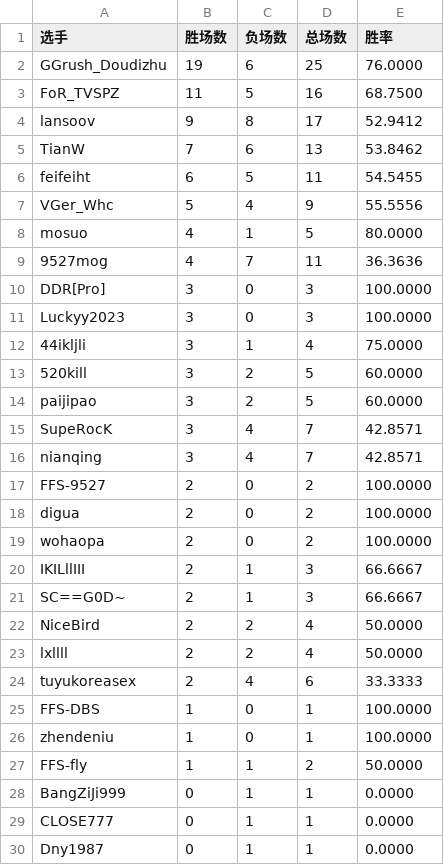
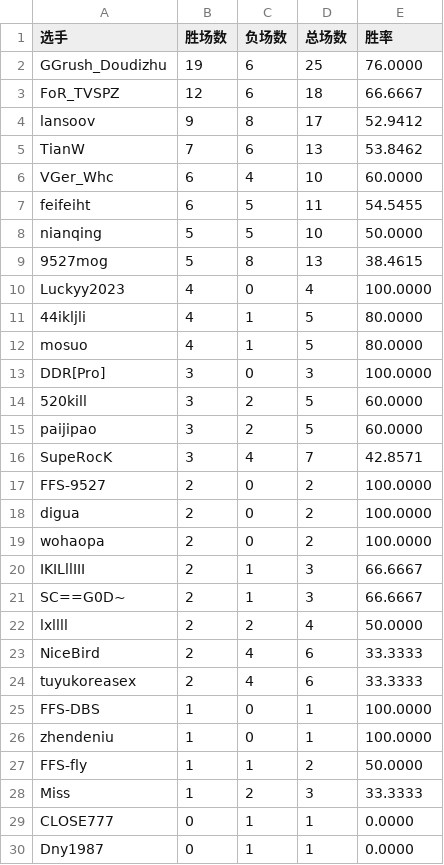
Before and after one commit to GGrush-Doudizhu/GGrush-Doudizhu.github.io, a CSV file: data/funong.csv, drawn as a sheet; only a part is shown; the diff covers the shown part only.

```diff
--- a/data/funong.csv
+++ b/data/funong.csv
@@ -2,12 +2,13 @@
 GGrush_Doudizhu,19,6,25,76.0000
-FoR_TVSPZ,11,5,16,68.7500
+FoR_TVSPZ,12,6,18,66.6667
 lansoov,9,8,17,52.9412
 TianW,7,6,13,53.8462
+VGer_Whc,6,4,10,60.0000
 feifeiht,6,5,11,54.5455
-VGer_Whc,5,4,9,55.5556
+nianqing,5,5,10,50.0000
+9527mog,5,8,13,38.4615
+Luckyy2023,4,0,4,100.0000
+44ikljli,4,1,5,80.0000
 mosuo,4,1,5,80.0000
-9527mog,4,7,11,36.3636
 DDR[Pro],3,0,3,100.0000
-Luckyy2023,3,0,3,100.0000
-44ikljli,3,1,4,75.0000
 520kill,3,2,5,60.0000
@@ -15,3 +16,2 @@ paijipao,3,2,5,60.0000
 SupeRocK,3,4,7,42.8571
-nianqing,3,4,7,42.8571
 FFS-9527,2,0,2,100.0000
@@ -21,4 +21,4 @@ IKILllIII,2,1,3,66.6667
 SC==G0D~,2,1,3,66.6667
-NiceBird,2,2,4,50.0000
 lxllll,2,2,4,50.0000
+NiceBird,2,4,6,33.3333
 tuyukoreasex,2,4,6,33.3333
@@ -27,3 +27,3 @@ zhendeniu,1,0,1,100.0000
 FFS-fly,1,1,2,50.0000
-BangZiJi999,0,1,1,0.0000
+Miss,1,2,3,33.3333
 CLOSE777,0,1,1,0.0000
```
Also changed, not shown: 1 added row elsewhere in this file, data/all.csv, data/dizhu.csv, 4 other files.
